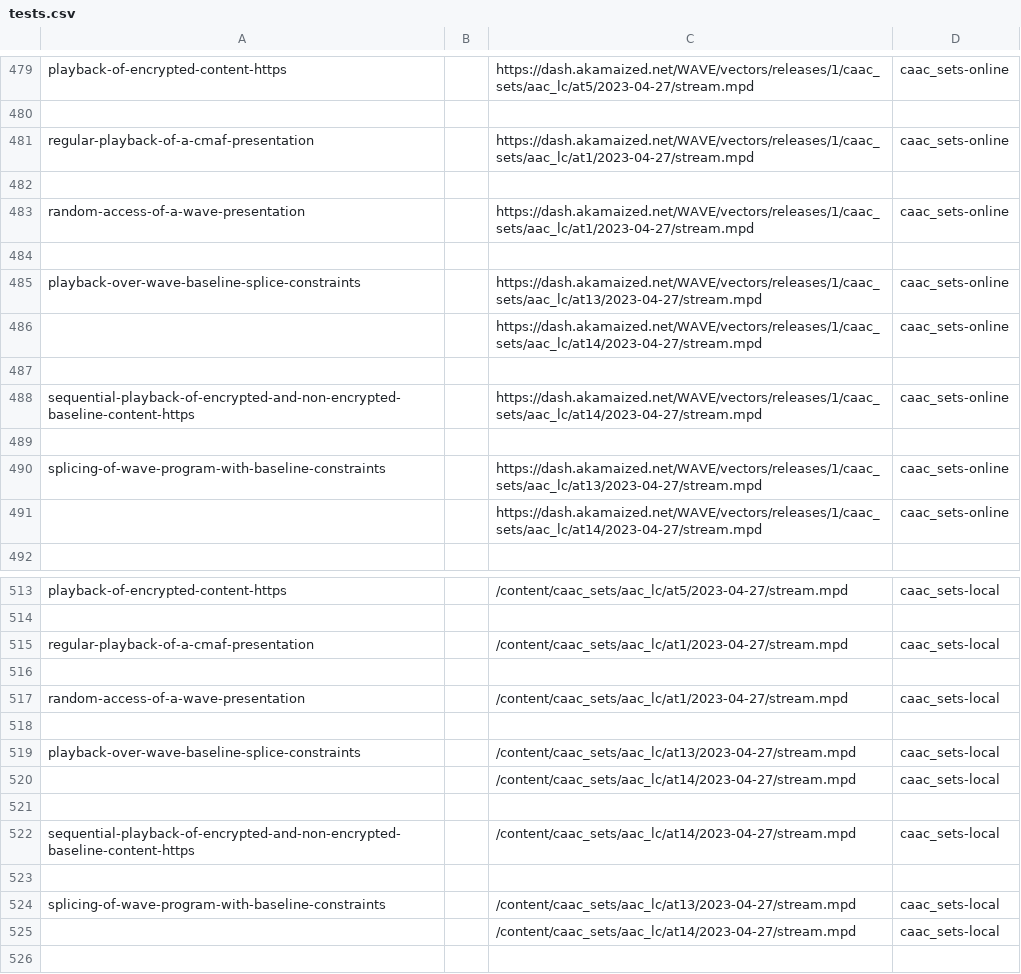
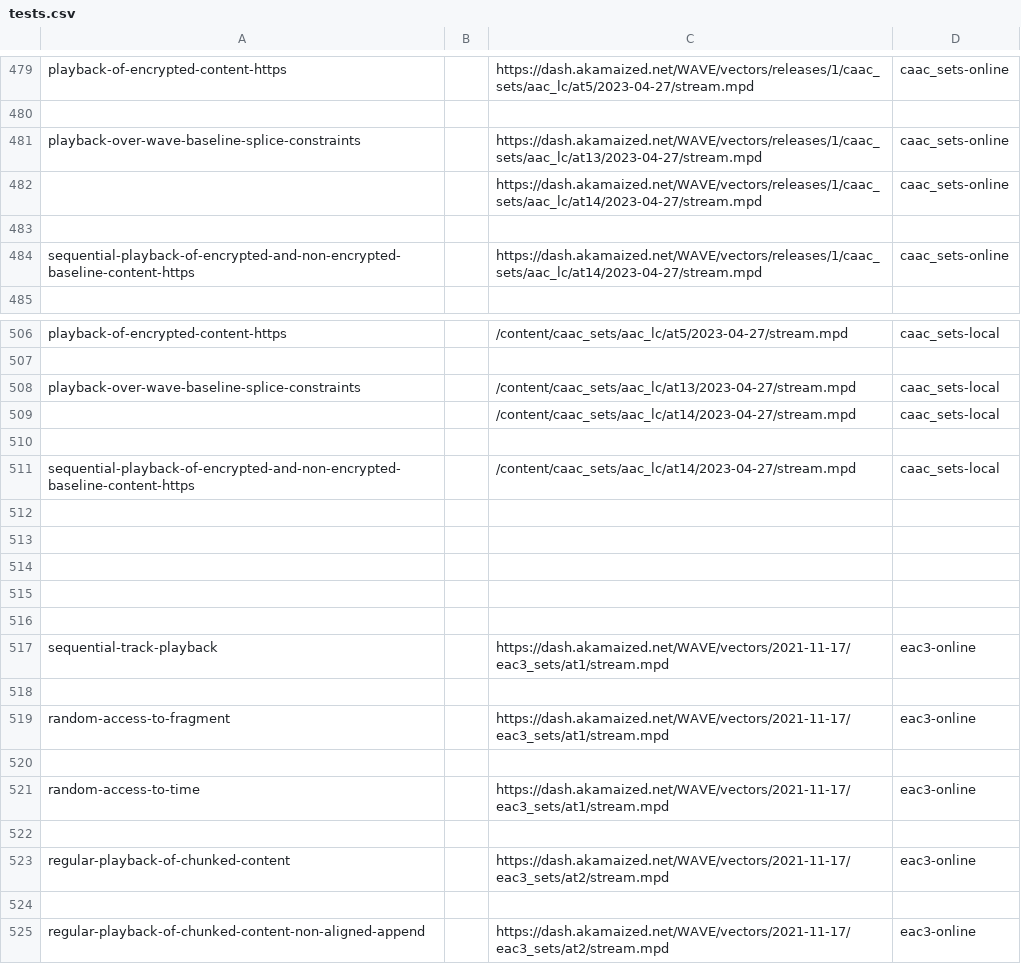
Before and after one commit to cta-wave/dpctf-tests, a CSV file: tests.csv, drawn as a sheet; only a part is shown, gaps mark what is left out; the shorter side is filled out with more unchanged rows; the diff covers the shown part only; the diff names each change by its address in the sheet, - before the commit and + after, or states it on an @@ line.

Commit message:
removed audio only tests 9.2, 9.3, 9.4; added audio to regular versions

```diff
--- a/tests.csv
+++ b/tests.csv
-row 481: regular-playback-of-a-cmaf-presentation |  | https://dash.akamaized.net/WAVE/vectors/releases/1/caac_sets/aac_lc/at1/2023-04-27/stream.mpd | caac_sets-online
-row 482: (empty)
-row 483: random-access-of-a-wave-presentation |  | https://dash.akamaized.net/WAVE/vectors/releases/1/caac_sets/aac_lc/at1/2023-04-27/stream.mpd | caac_sets-online
-row 484: (empty)
-row 489: (empty)
-row 490: splicing-of-wave-program-with-baseline-constraints |  | https://dash.akamaized.net/WAVE/vectors/releases/1/caac_sets/aac_lc/at13/2023-04-27/stream.mpd | caac_sets-online
-row 491:  |  | https://dash.akamaized.net/WAVE/vectors/releases/1/caac_sets/aac_lc/at14/2023-04-27/stream.mpd | caac_sets-online
-row 515: regular-playback-of-a-cmaf-presentation |  | /content/caac_sets/aac_lc/at1/2023-04-27/stream.mpd | caac_sets-local
-row 516: (empty)
-row 517: random-access-of-a-wave-presentation |  | /content/caac_sets/aac_lc/at1/2023-04-27/stream.mpd | caac_sets-local
-row 518: (empty)
-row 523: (empty)
-row 524: splicing-of-wave-program-with-baseline-constraints |  | /content/caac_sets/aac_lc/at13/2023-04-27/stream.mpd | caac_sets-local
-row 525:  |  | /content/caac_sets/aac_lc/at14/2023-04-27/stream.mpd | caac_sets-local
```
Also changed, not shown: 16 edited cells elsewhere in this file, 29 other files.
